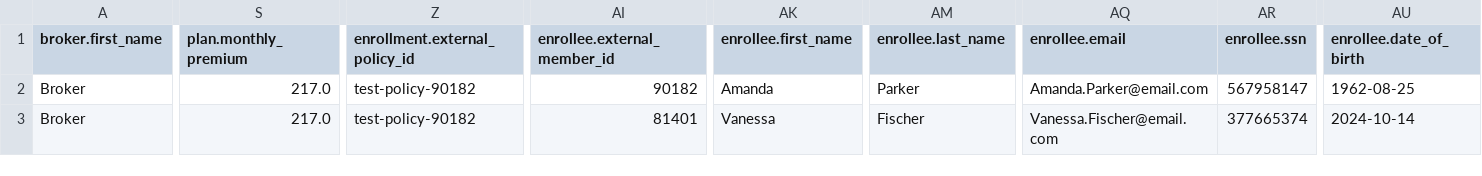
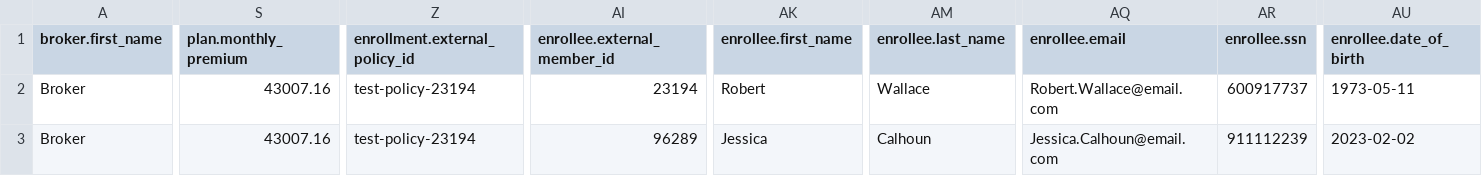
Before and after one commit to oscarhealth/IchraConnect, a CSV file: test_cases/two_two.csv, drawn as a sheet; only a part is shown, gaps mark what is left out; the diff covers the shown part only; the diff names each change by its address in the sheet, - before the commit and + after, or states it on an @@ line.

```diff
--- a/test_cases/two_two.csv
+++ b/test_cases/two_two.csv
-S2:S3 (plan.monthly_premium): 217.0
+S2:S3 (plan.monthly_premium): 43007.16
-Z2:Z3 (enrollment.external_policy_id): test-policy-90182
+Z2:Z3 (enrollment.external_policy_id): test-policy-23194
-AI2 (enrollee.external_member_id): 90182
+AI2 (enrollee.external_member_id): 23194
-AK2 (enrollee.first_name): Amanda
+AK2 (enrollee.first_name): Robert
-AM2 (enrollee.last_name): Parker
+AM2 (enrollee.last_name): Wallace
-AQ2 (enrollee.email): Amanda.Parker@email.com
+AQ2 (enrollee.email): Robert.Wallace@email.com
-AR2 (enrollee.ssn): 567958147
+AR2 (enrollee.ssn): 600917737
-AU2 (enrollee.date_of_birth): 1962-08-25
+AU2 (enrollee.date_of_birth): 1973-05-11
-AI3 (enrollee.external_member_id): 81401
+AI3 (enrollee.external_member_id): 96289
-AK3 (enrollee.first_name): Vanessa
+AK3 (enrollee.first_name): Jessica
-AM3 (enrollee.last_name): Fischer
+AM3 (enrollee.last_name): Calhoun
-AQ3 (enrollee.email): Vanessa.Fischer@email.com
+AQ3 (enrollee.email): Jessica.Calhoun@email.com
-AR3 (enrollee.ssn): 377665374
+AR3 (enrollee.ssn): 911112239
-AU3 (enrollee.date_of_birth): 2024-10-14
+AU3 (enrollee.date_of_birth): 2023-02-02
```
Also changed, not shown: 5 edited cells elsewhere in this file, test_cases/one_two.csv, test_cases/three_one.csv, 14 other files.
